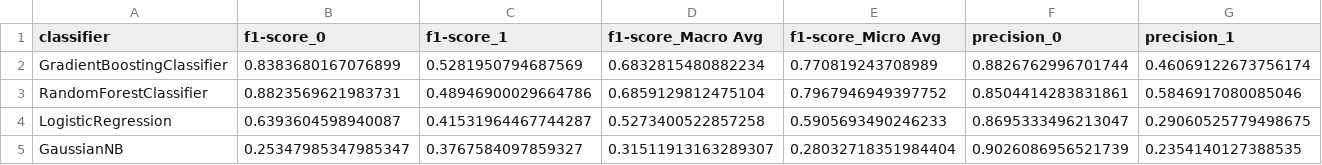
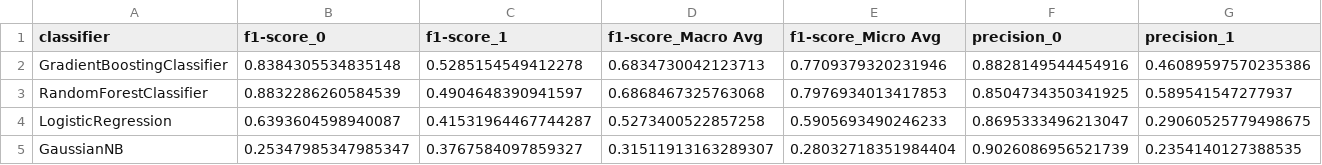
Before and after one commit to taylorplumer/classifiers-dash, a CSV file: Data/Output/report_df_upsampled.csv, drawn as a sheet; only a part is shown; the diff covers the shown part only; the diff names each change by its address in the sheet, - before the commit and + after, or states it on an @@ line.

```diff
--- a/Data/Output/report_df_upsampled.csv
+++ b/Data/Output/report_df_upsampled.csv
-B2 (f1-score_0): 0.8383680167076899
+B2 (f1-score_0): 0.8384305534835148
-C2 (f1-score_1): 0.5281950794687569
+C2 (f1-score_1): 0.5285154549412278
-D2 (f1-score_Macro Avg): 0.6832815480882234
+D2 (f1-score_Macro Avg): 0.6834730042123713
-E2 (f1-score_Micro Avg): 0.770819243708989
+E2 (f1-score_Micro Avg): 0.7709379320231946
-F2 (precision_0): 0.8826762996701744
+F2 (precision_0): 0.8828149544454916
-G2 (precision_1): 0.46069122673756174
+G2 (precision_1): 0.46089597570235386
-B3 (f1-score_0): 0.8823569621983731
+B3 (f1-score_0): 0.8832286260584539
-C3 (f1-score_1): 0.48946900029664786
+C3 (f1-score_1): 0.4904648390941597
-D3 (f1-score_Macro Avg): 0.6859129812475104
+D3 (f1-score_Macro Avg): 0.6868467325763068
-E3 (f1-score_Micro Avg): 0.7967946949397752
+E3 (f1-score_Micro Avg): 0.7976934013417853
-F3 (precision_0): 0.8504414283831861
+F3 (precision_0): 0.8504734350341925
-G3 (precision_1): 0.5846917080085046
+G3 (precision_1): 0.589541547277937
```
Also changed, not shown: 11 edited cells elsewhere in this file, Data/Output/report_df.csv, 38 other files.
